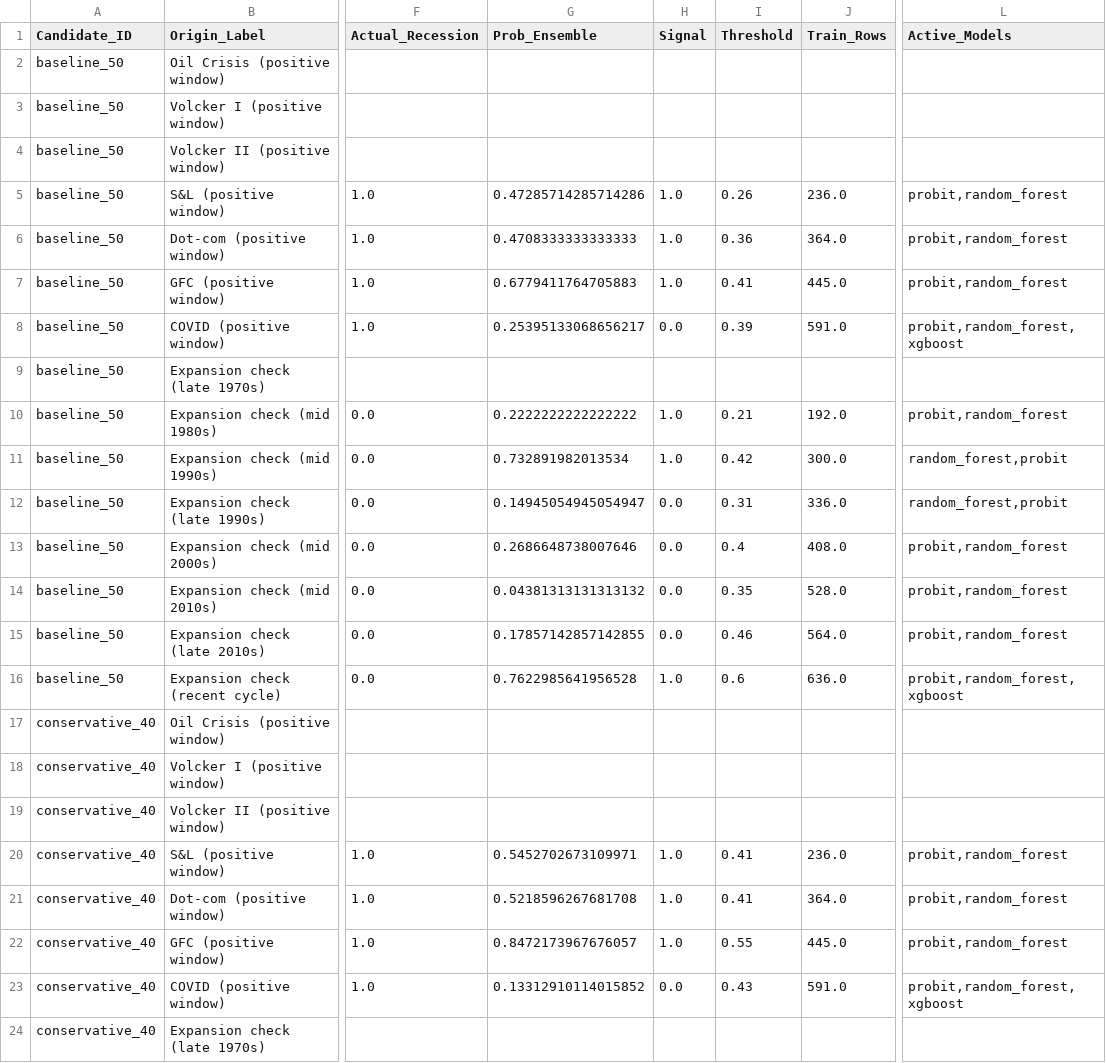
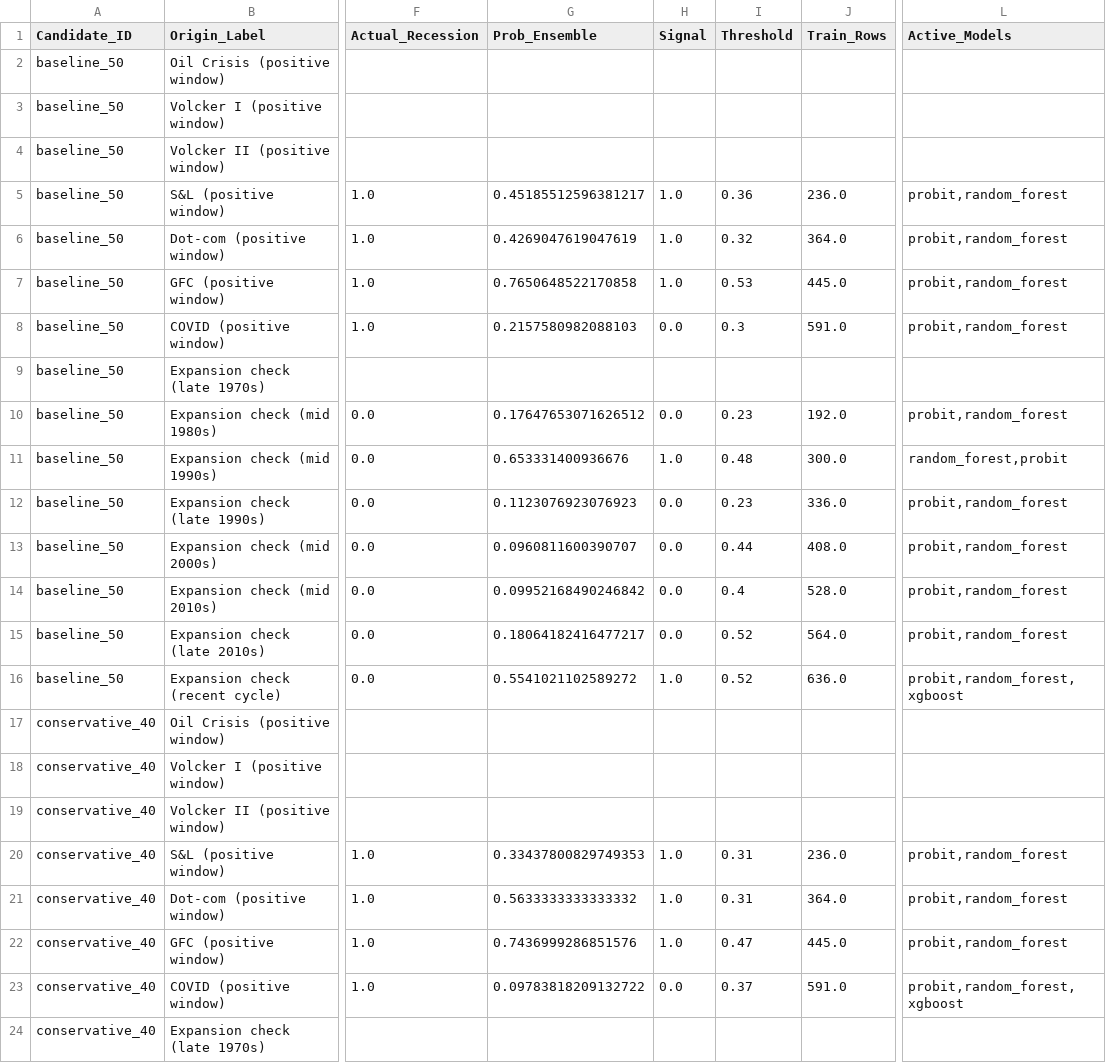
Before and after one commit to ajg5226/Econ-Dashboard, a CSV file: data/models/vintage_search_origins.csv, drawn as a sheet; only a part is shown, gaps mark what is left out; the diff covers the shown part only; the diff names each change by its address in the sheet, - before the commit and + after, or states it on an @@ line.

```diff
--- a/data/models/vintage_search_origins.csv
+++ b/data/models/vintage_search_origins.csv
-G5 (Prob_Ensemble): 0.47285714285714286
+G5 (Prob_Ensemble): 0.45185512596381217
-I5 (Threshold): 0.26
+I5 (Threshold): 0.36
-G6 (Prob_Ensemble): 0.4708333333333333
+G6 (Prob_Ensemble): 0.4269047619047619
-I6 (Threshold): 0.36
+I6 (Threshold): 0.32
-G7 (Prob_Ensemble): 0.6779411764705883
+G7 (Prob_Ensemble): 0.7650648522170858
-I7 (Threshold): 0.41
+I7 (Threshold): 0.53
-G8 (Prob_Ensemble): 0.25395133068656217
+G8 (Prob_Ensemble): 0.2157580982088103
-I8 (Threshold): 0.39
+I8 (Threshold): 0.3
-L8 (Active_Models): probit,random_forest,xgboost
+L8 (Active_Models): probit,random_forest
-G10 (Prob_Ensemble): 0.2222222222222222
+G10 (Prob_Ensemble): 0.17647653071626512
-H10 (Signal): 1.0
+H10 (Signal): 0.0
-I10 (Threshold): 0.21
+I10 (Threshold): 0.23
-G11 (Prob_Ensemble): 0.732891982013534
+G11 (Prob_Ensemble): 0.653331400936676
-I11 (Threshold): 0.42
+I11 (Threshold): 0.48
-G12 (Prob_Ensemble): 0.14945054945054947
+G12 (Prob_Ensemble): 0.1123076923076923
-I12 (Threshold): 0.31
+I12 (Threshold): 0.23
-L12 (Active_Models): random_forest,probit
+L12 (Active_Models): probit,random_forest
-G13 (Prob_Ensemble): 0.2686648738007646
+G13 (Prob_Ensemble): 0.0960811600390707
-I13 (Threshold): 0.4
+I13 (Threshold): 0.44
-G14 (Prob_Ensemble): 0.04381313131313132
+G14 (Prob_Ensemble): 0.09952168490246842
-I14 (Threshold): 0.35
+I14 (Threshold): 0.4
-G15 (Prob_Ensemble): 0.17857142857142855
+G15 (Prob_Ensemble): 0.18064182416477217
-I15 (Threshold): 0.46
+I15 (Threshold): 0.52
-G16 (Prob_Ensemble): 0.7622985641956528
+G16 (Prob_Ensemble): 0.5541021102589272
-I16 (Threshold): 0.6
+I16 (Threshold): 0.52
-G20 (Prob_Ensemble): 0.5452702673109971
+G20 (Prob_Ensemble): 0.33437800829749353
-I20:I21 (Threshold): 0.41
+I20:I21 (Threshold): 0.31
-G21 (Prob_Ensemble): 0.5218596267681708
+G21 (Prob_Ensemble): 0.5633333333333332
-G22 (Prob_Ensemble): 0.8472173967676057
+G22 (Prob_Ensemble): 0.7436999286851576
-I22 (Threshold): 0.55
+I22 (Threshold): 0.47
-G23 (Prob_Ensemble): 0.13312910114015852
+G23 (Prob_Ensemble): 0.09783818209132722
-I23 (Threshold): 0.43
+I23 (Threshold): 0.37
```
Also changed, not shown: 69 edited cells elsewhere in this file, data/models/backtest_results.csv, data/models/metrics.csv, 8 other files.
